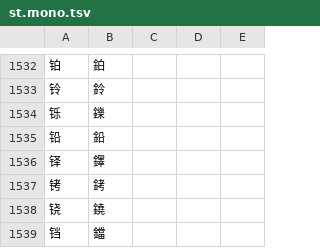
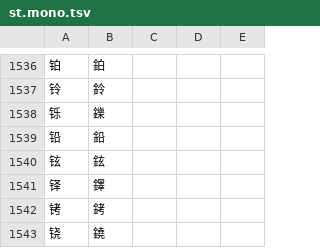
Before and after one commit to threelittlemonkeys/transliteration, a TSV file: data/st.mono.tsv, drawn as a sheet; only a part is shown, gaps mark what is left out; the shorter side is filled out with more unchanged rows; the diff covers the shown part only.

```diff
--- a/data/st.mono.tsv
+++ b/data/st.mono.tsv
@@ -1535,2 +1539,3 @@
 铅	鉛
+铉	鉉
 铎	鐸
```
Also changed, not shown: 4 added rows and 2 edited cells elsewhere in this file, data/ts.mono.tsv, 3 other files.
